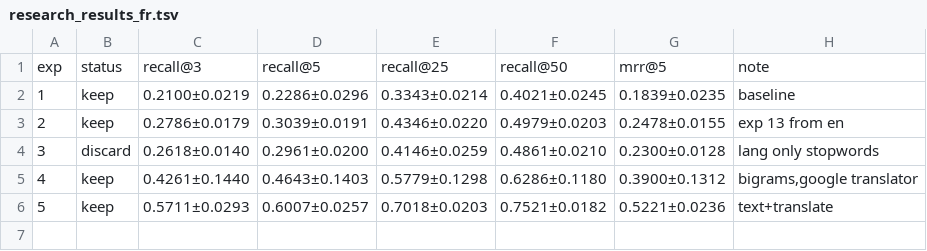
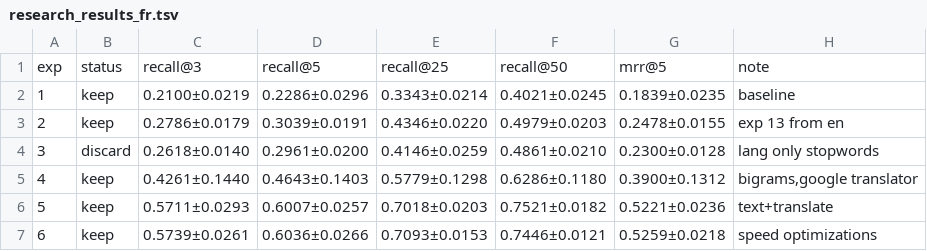
Before and after one commit to mattiaskvist/check-that-clef-2026, a TSV file: manual_research/research_results_fr.tsv, drawn as a sheet.

```diff
--- a/manual_research/research_results_fr.tsv
+++ b/manual_research/research_results_fr.tsv
@@ -6 +6,2 @@ exp	status	recall@3	recall@5	recall@25	recall@50	mrr@5	note
 5	keep	0.5711±0.0293	0.6007±0.0257	0.7018±0.0203	0.7521±0.0182	0.5221±0.0236	text+translate
+6	keep	0.5739±0.0261	0.6036±0.0266	0.7093±0.0153	0.7446±0.0121	0.5259±0.0218	speed optimizations
```
Also changed, not shown: manual_research/research_results_de.tsv, manual_research/research_results_en.tsv.
